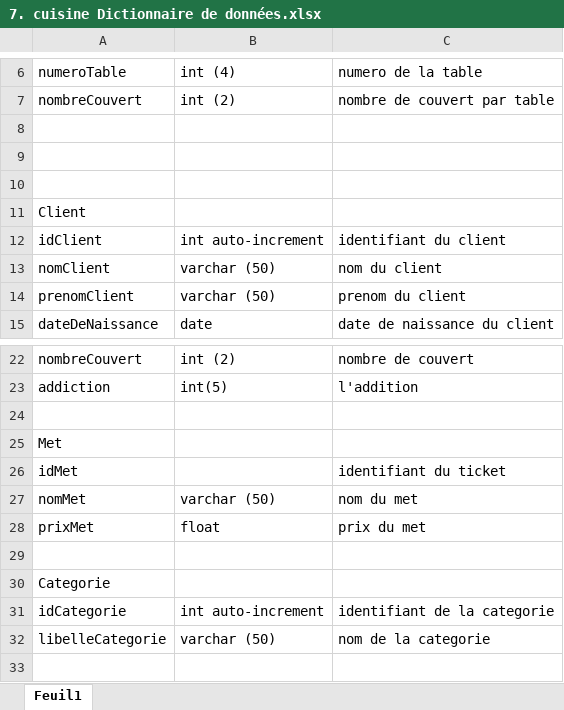
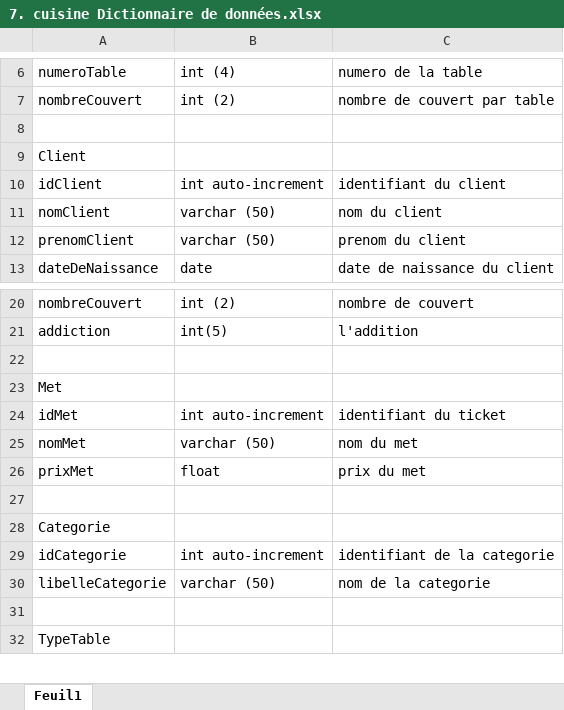
Before and after one commit to posonalan/CDA_poson_alan, an Excel workbook: projetCDA/Base de donnée/MLD_MCD_SCRIPT/7. cuisine Dictionnaire de données.xlsx, sheet Feuil1, drawn as a sheet; only a part is shown, gaps mark what is left out; the shorter side is filled out with more unchanged rows; values as stored, in another font and other column widths than the file's, no cell formats; removed rows and columns are numbered as before the commit, all else as after; the diff names each change by its address in the sheet, - before the commit and + after, or states it on an @@ line.

```diff
--- a/projetCDA/Base de donnée/MLD_MCD_SCRIPT/7. cuisine Dictionnaire de données.xlsx (sheet Feuil1)
+++ b/projetCDA/Base de donnée/MLD_MCD_SCRIPT/7. cuisine Dictionnaire de données.xlsx (sheet Feuil1)
-row 9: (empty)
-row 10: (empty)
-B24: (empty)
+B24: int auto-increment
```
Also changed, not shown: cell formats, projetCDA/Base de donnée/MLD_MCD_SCRIPT/9. Bibliotheque.xlsx, 7 other files.
